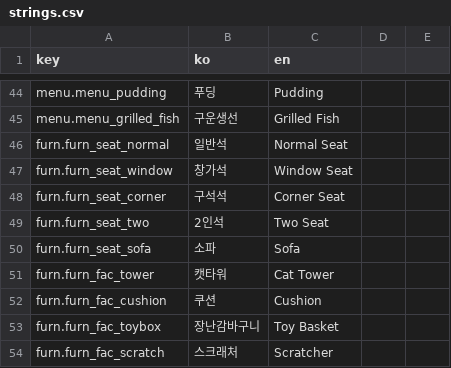
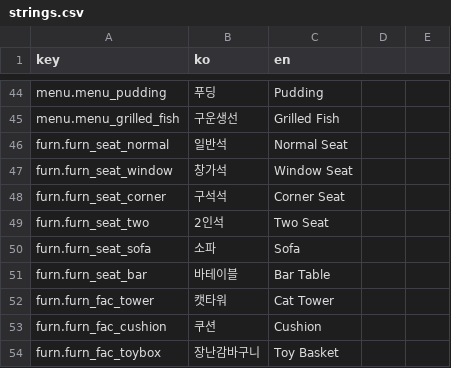
Before and after one commit to EssentialHwan/EssentialHwan, a CSV file: 여기까페냐옹/UnityProject/Assets/Localization/strings.csv, drawn as a sheet; only a part is shown, gaps mark what is left out; the shorter side is filled out with more unchanged rows.

Commit message:
프리플라이트 수정: 좌석 부분일치·분위기보너스 제거, 재방문 실제결과 기반, favoriteSeat 포스트MVP, 가구18(좌석6) 통일, 테스트수 갱신

```diff
--- a/여기까페냐옹/UnityProject/Assets/Localization/strings.csv
+++ b/여기까페냐옹/UnityProject/Assets/Localization/strings.csv
@@ -50,2 +50,3 @@ furn.furn_seat_two,2인석,Two Seat
 furn.furn_seat_sofa,소파,Sofa
+furn.furn_seat_bar,바테이블,Bar Table
 furn.furn_fac_tower,캣타워,Cat Tower
```
Also changed, not shown: 16 other files.
